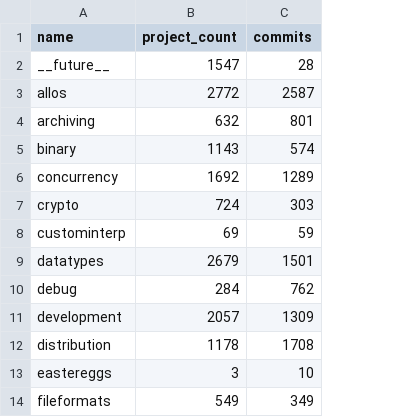
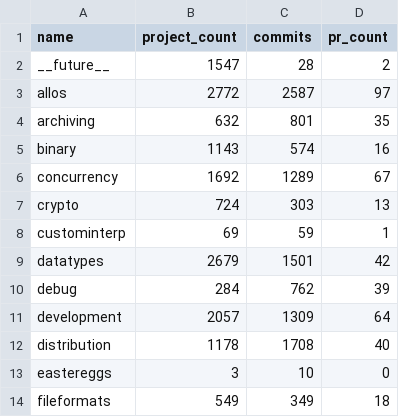
Before and after one commit to brettcannon/stdlib-stats, a CSV file: category_usage.csv, drawn as a sheet; only a part is shown; the diff names each change by its address in the sheet, - before the commit and + after, or states it on an @@ line.

```diff
--- a/category_usage.csv
+++ b/category_usage.csv
+column D (pr_count), rows 2-14: 2 | 97 | 35 | 16 | 67 | 13 | 1 | 42 | 39 | 64 | 40 | 0 | 18
```
Also changed, not shown: stdlib.csv, 2 other files.
